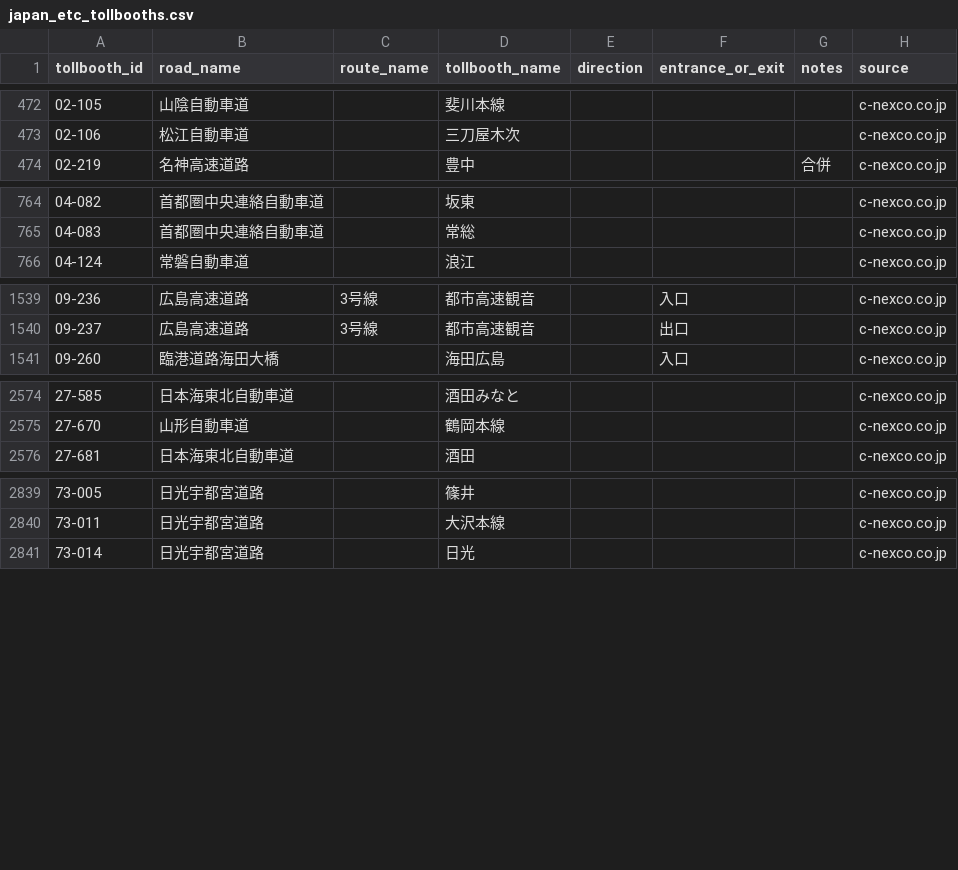
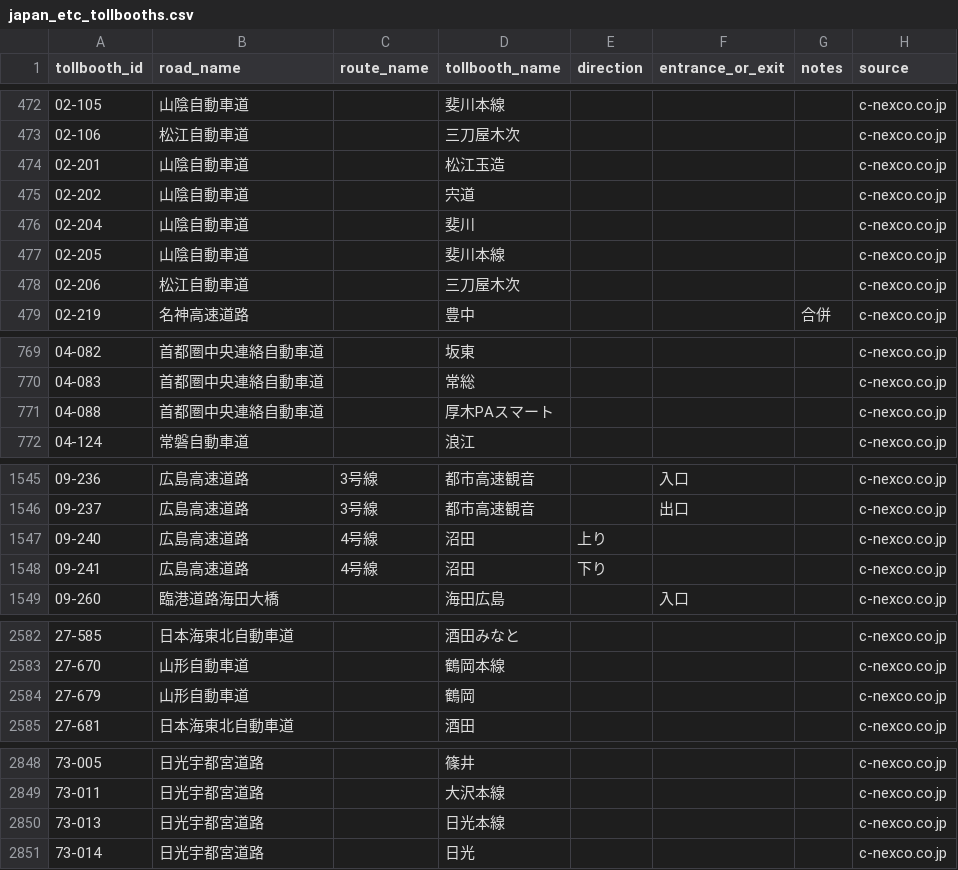
Before and after one commit to yujinakayama/smart-car-dashboard, a CSV file: ios/Dash/japan_etc_tollbooths.csv, drawn as a sheet; only a part is shown, gaps mark what is left out; the diff names each change by its address in the sheet, - before the commit and + after, or states it on an @@ line.

Commit message:
[Dash] Import tollbooth database from japan_etc 0.11.0

```diff
--- a/ios/Dash/japan_etc_tollbooths.csv
+++ b/ios/Dash/japan_etc_tollbooths.csv
+row 474: 02-201 | 山陰自動車道 |  | 松江玉造 |  |  |  | c-nexco.co.jp
+row 475: 02-202 | 山陰自動車道 |  | 宍道 |  |  |  | c-nexco.co.jp
+row 476: 02-204 | 山陰自動車道 |  | 斐川 |  |  |  | c-nexco.co.jp
+row 477: 02-205 | 山陰自動車道 |  | 斐川本線 |  |  |  | c-nexco.co.jp
+row 478: 02-206 | 松江自動車道 |  | 三刀屋木次 |  |  |  | c-nexco.co.jp
+row 771: 04-088 | 首都圏中央連絡自動車道 |  | 厚木PAスマート |  |  |  | c-nexco.co.jp
+row 1547: 09-240 | 広島高速道路 | 4号線 | 沼田 | 上り |  |  | c-nexco.co.jp
+row 1548: 09-241 | 広島高速道路 | 4号線 | 沼田 | 下り |  |  | c-nexco.co.jp
+row 2584: 27-679 | 山形自動車道 |  | 鶴岡 |  |  |  | c-nexco.co.jp
+row 2850: 73-013 | 日光宇都宮道路 |  | 日光本線 |  |  |  | c-nexco.co.jp
```
